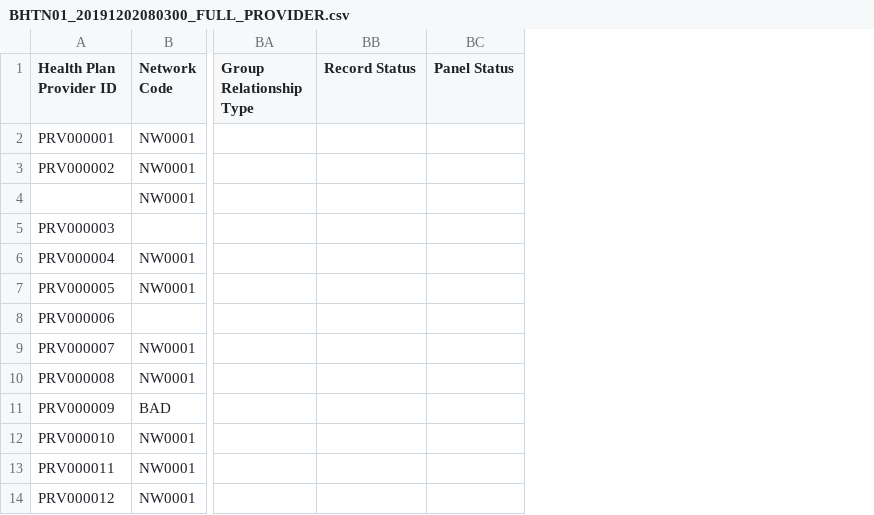
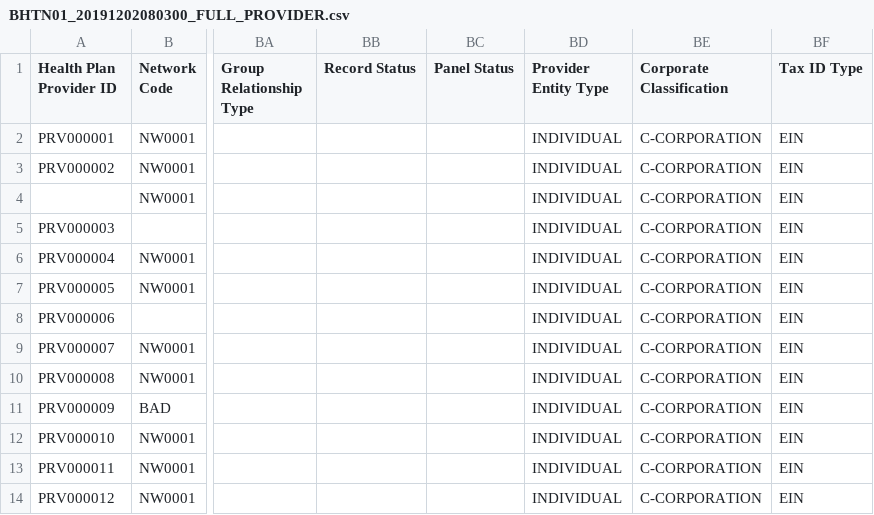
Before and after one commit to davidjmedlock/aim-batch, a CSV file: src/main/resources/input/BHTN01_20191202080300_FULL_PROVIDER.csv, drawn as a sheet; only a part is shown, gaps mark what is left out; the diff names each change by its address in the sheet, - before the commit and + after, or states it on an @@ line.

Commit message:
Added corporate classification and tax ID type fields to loader.

```diff
--- a/src/main/resources/input/BHTN01_20191202080300_FULL_PROVIDER.csv
+++ b/src/main/resources/input/BHTN01_20191202080300_FULL_PROVIDER.csv
+column BD (Provider Entity Type), rows 2-14: all INDIVIDUAL
+column BE (Corporate Classification), rows 2-14: all C-CORPORATION
+column BF (Tax ID Type), rows 2-14: all EIN
```
Also changed, not shown: 10 other files.
